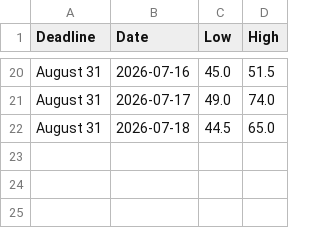
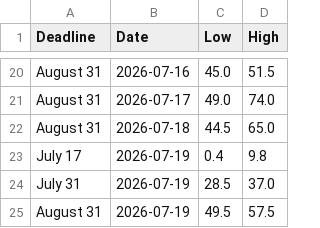
Before and after one commit to Caleblucas1/polymarket-wti-snapshot, a CSV file: houthi_shipping_9am_ranges.csv, drawn as a sheet; only a part is shown, gaps mark what is left out; the diff names each change by its address in the sheet, - before the commit and + after, or states it on an @@ line.

Commit message:
Update daily market snapshots

```diff
--- a/houthi_shipping_9am_ranges.csv
+++ b/houthi_shipping_9am_ranges.csv
+row 23: July 17 | 2026-07-19 | 0.4 | 9.8
+row 24: July 31 | 2026-07-19 | 28.5 | 37.0
+row 25: August 31 | 2026-07-19 | 49.5 | 57.5
```
